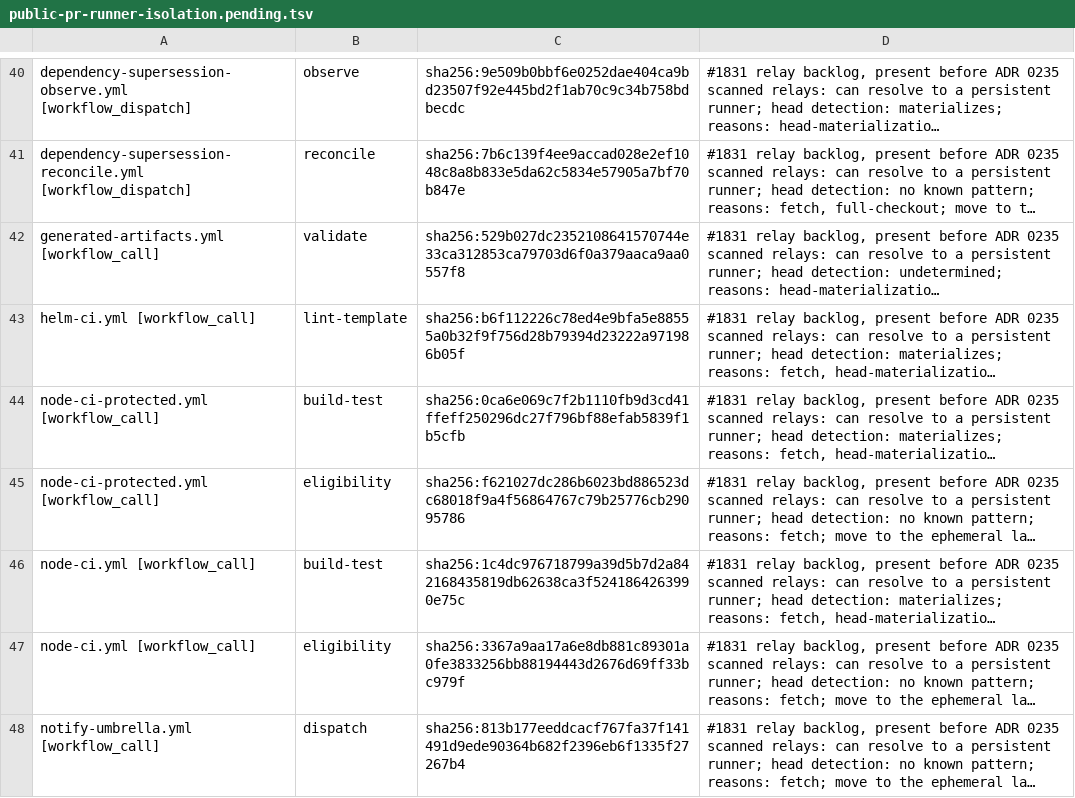
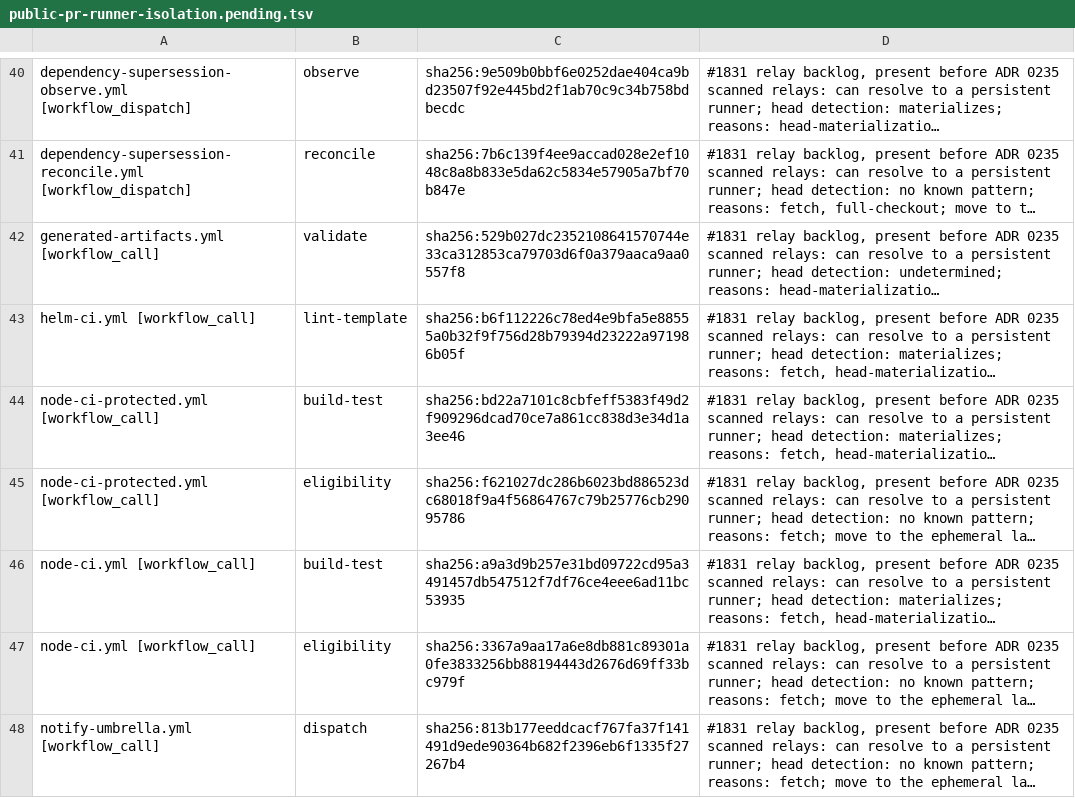
Before and after one commit to verJSON/.github, a TSV file: scripts/ci-gate/public-pr-runner-isolation.pending.tsv, drawn as a sheet; only a part is shown, gaps mark what is left out; long unchanged cells end in …; the diff names each change by its address in the sheet, - before the commit and + after, or states it on an @@ line.

```diff
--- a/scripts/ci-gate/public-pr-runner-isolation.pending.tsv
+++ b/scripts/ci-gate/public-pr-runner-isolation.pending.tsv
-C44: sha256:0ca6e069c7f2b1110fb9d3cd41ffeff250296dc27f796bf88efab5839f1b5cfb
+C44: sha256:bd22a7101c8cbfeff5383f49d2f909296dcad70ce7a861cc838d3e34d1a3ee46
-C46: sha256:1c4dc976718799a39d5b7d2a842168435819db62638ca3f5241864263990e75c
+C46: sha256:a9a3d9b257e31bd09722cd95a3491457db547512f7df76ce4eee6ad11bc53935
```
Also changed, not shown: 4 other files.
